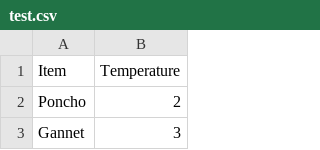
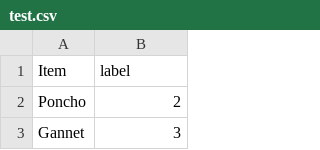
Before and after one commit to Jacob-Chmura/plausibility-vaccine, a CSV file: data/property_data/Temperature/test.csv, drawn as a sheet; only a part is shown.

Commit message:
Update data

```diff
--- a/data/property_data/Temperature/test.csv
+++ b/data/property_data/Temperature/test.csv
@@ -1,2 +1,2 @@
-Item,Temperature
+Item,label
 Poncho,2
```
Also changed, not shown: data/property_data/Mobility/test.csv, data/property_data/Mobility/train.csv, 17 other files.
